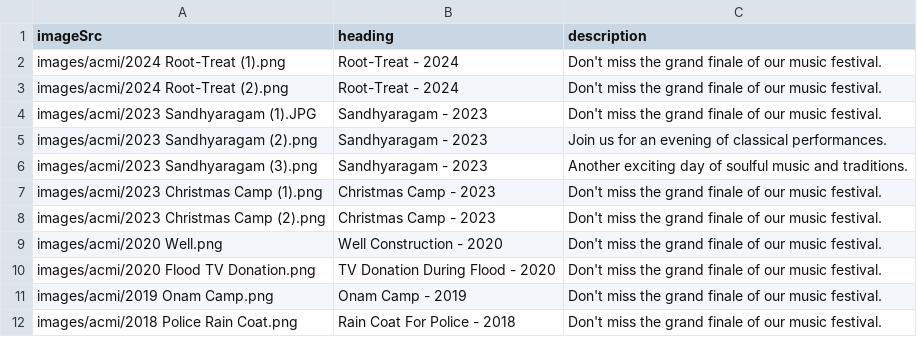
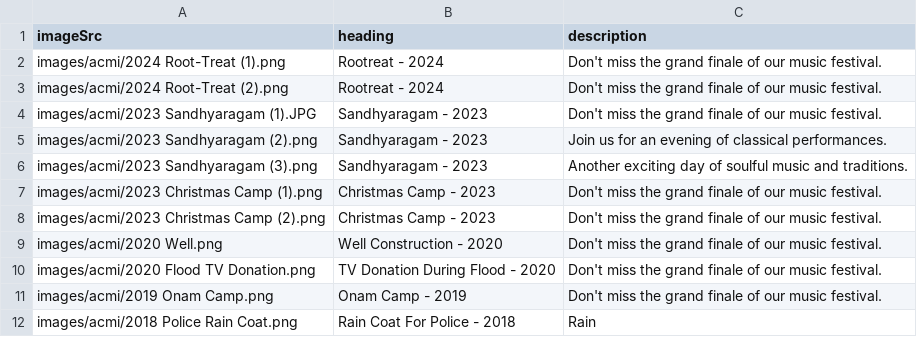
Before and after one commit to George-Sebastian/acmi, a CSV file: images.csv, drawn as a sheet.

Commit message:
update

```diff
--- a/images.csv
+++ b/images.csv
@@ -1,4 +1,4 @@
 imageSrc,heading,description
-images/acmi/2024 Root-Treat (1).png,Root-Treat - 2024,Don't miss the grand finale of our music festival.
-images/acmi/2024 Root-Treat (2).png,Root-Treat - 2024,Don't miss the grand finale of our music festival.
+images/acmi/2024 Root-Treat (1).png,Rootreat - 2024,Don't miss the grand finale of our music festival.
+images/acmi/2024 Root-Treat (2).png,Rootreat - 2024,Don't miss the grand finale of our music festival.
 images/acmi/2023 Sandhyaragam (1).JPG,Sandhyaragam - 2023,Don't miss the grand finale of our music festival.
@@ -11,2 +11,2 @@ images/acmi/2020 Flood TV Donation.png,TV Donation During Flood - 2020,Don't mis
 images/acmi/2019 Onam Camp.png,Onam Camp - 2019,Don't miss the grand finale of our music festival.
-images/acmi/2018 Police Rain Coat.png,Rain Coat For Police - 2018,Don't miss the grand finale of our music festival.
+images/acmi/2018 Police Rain Coat.png,Rain Coat For Police - 2018,Rain
```
